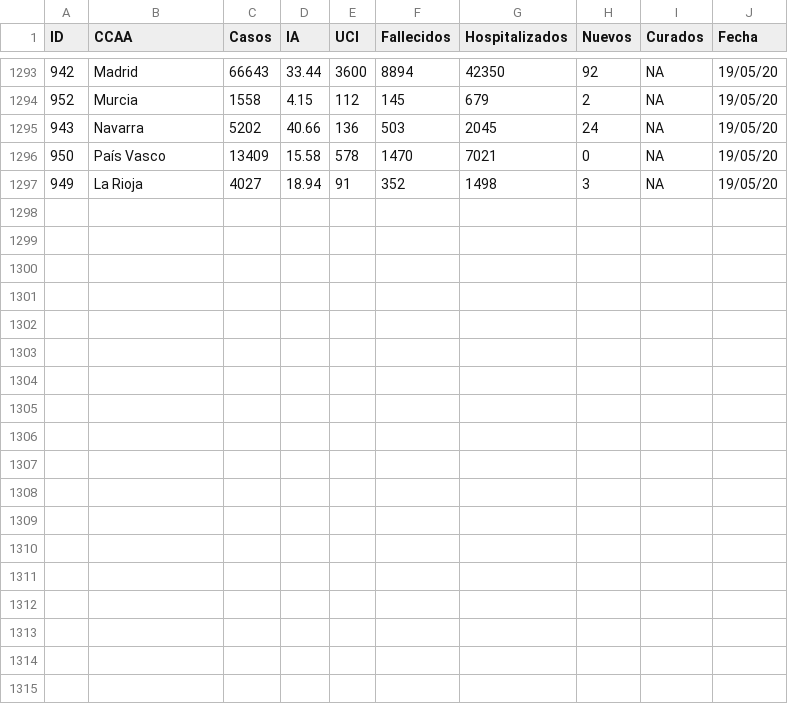
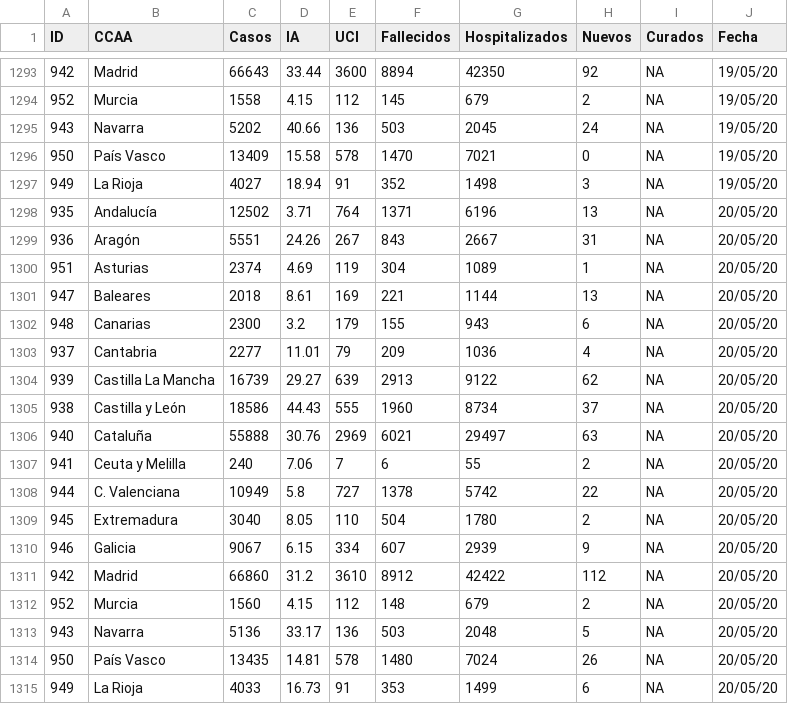
Before and after one commit to Eclectikus/COVID-19, a CSV file: data/st.csv, drawn as a sheet; only a part is shown, gaps mark what is left out; the diff names each change by its address in the sheet, - before the commit and + after, or states it on an @@ line.

Commit message:
Update st.csv

```diff
--- a/data/st.csv
+++ b/data/st.csv
+row 1298: 935 | Andalucía | 12502 | 3.71 | 764 | 1371 | 6196 | 13 | NA | 20/05/20
+row 1299: 936 | Aragón | 5551 | 24.26 | 267 | 843 | 2667 | 31 | NA | 20/05/20
+row 1300: 951 | Asturias | 2374 | 4.69 | 119 | 304 | 1089 | 1 | NA | 20/05/20
+row 1301: 947 | Baleares | 2018 | 8.61 | 169 | 221 | 1144 | 13 | NA | 20/05/20
+row 1302: 948 | Canarias | 2300 | 3.2 | 179 | 155 | 943 | 6 | NA | 20/05/20
+row 1303: 937 | Cantabria | 2277 | 11.01 | 79 | 209 | 1036 | 4 | NA | 20/05/20
+row 1304: 939 | Castilla La Mancha | 16739 | 29.27 | 639 | 2913 | 9122 | 62 | NA | 20/05/20
+row 1305: 938 | Castilla y León | 18586 | 44.43 | 555 | 1960 | 8734 | 37 | NA | 20/05/20
+row 1306: 940 | Cataluña | 55888 | 30.76 | 2969 | 6021 | 29497 | 63 | NA | 20/05/20
+row 1307: 941 | Ceuta y Melilla | 240 | 7.06 | 7 | 6 | 55 | 2 | NA | 20/05/20
+row 1308: 944 | C. Valenciana | 10949 | 5.8 | 727 | 1378 | 5742 | 22 | NA | 20/05/20
+row 1309: 945 | Extremadura | 3040 | 8.05 | 110 | 504 | 1780 | 2 | NA | 20/05/20
+row 1310: 946 | Galicia | 9067 | 6.15 | 334 | 607 | 2939 | 9 | NA | 20/05/20
+row 1311: 942 | Madrid | 66860 | 31.2 | 3610 | 8912 | 42422 | 112 | NA | 20/05/20
+row 1312: 952 | Murcia | 1560 | 4.15 | 112 | 148 | 679 | 2 | NA | 20/05/20
+row 1313: 943 | Navarra | 5136 | 33.17 | 136 | 503 | 2048 | 5 | NA | 20/05/20
+row 1314: 950 | País Vasco | 13435 | 14.81 | 578 | 1480 | 7024 | 26 | NA | 20/05/20
+row 1315: 949 | La Rioja | 4033 | 16.73 | 91 | 353 | 1499 | 6 | NA | 20/05/20
```
